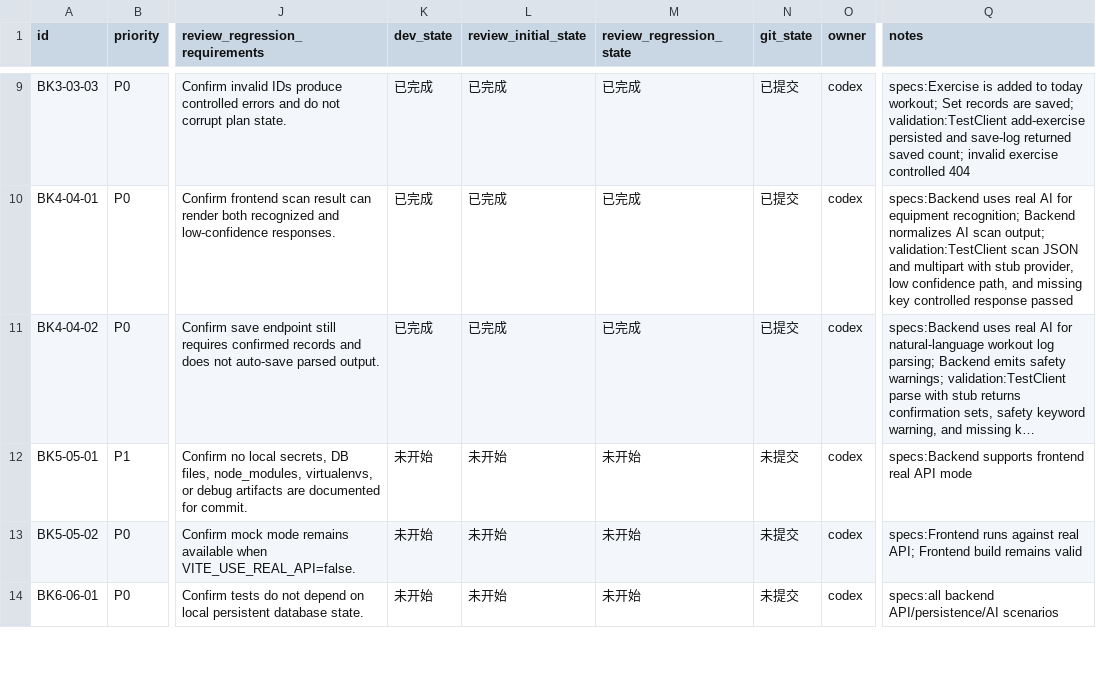
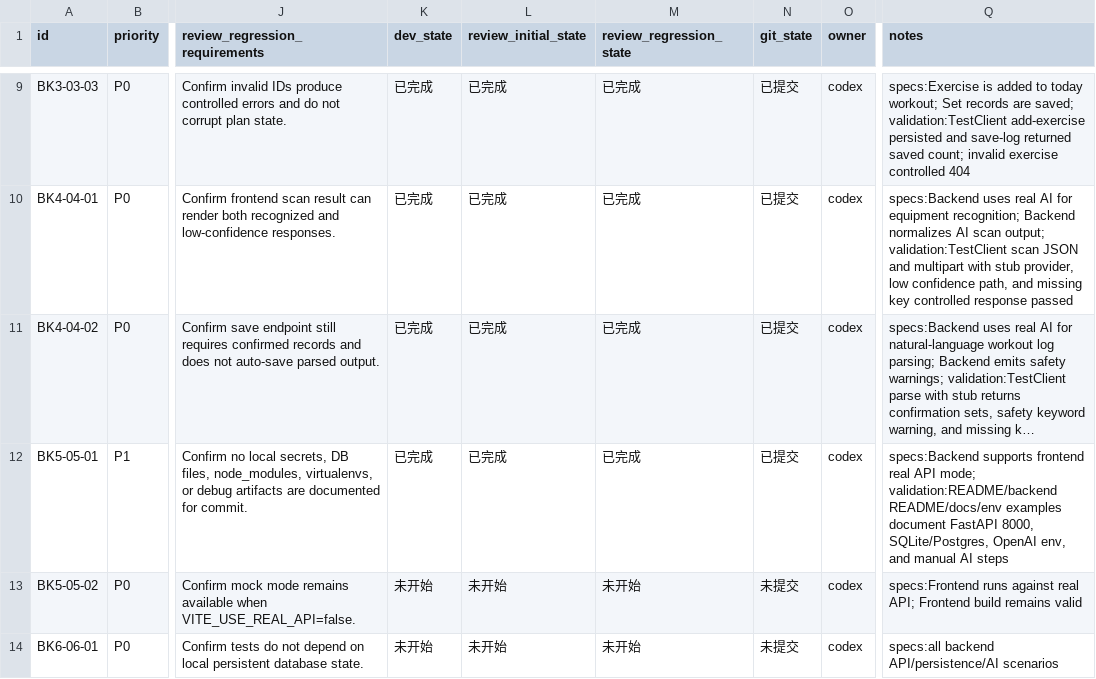
Before and after one commit to hhhx-lab/the-steel, a CSV file: issues/20260527T150601Z-add-fastapi-backend.csv, drawn as a sheet; only a part is shown, gaps mark what is left out; long unchanged cells end in …; the diff names each change by its address in the sheet, - before the commit and + after, or states it on an @@ line.

Commit message:
[BK5-05-01] 更新 real API 环境和联调文档

```diff
--- a/issues/20260527T150601Z-add-fastapi-backend.csv
+++ b/issues/20260527T150601Z-add-fastapi-backend.csv
-K12 (dev_state): 未开始
+K12 (dev_state): 已完成
-L12 (review_initial_state): 未开始
+L12 (review_initial_state): 已完成
-M12 (review_regression_state): 未开始
+M12 (review_regression_state): 已完成
-N12 (git_state): 未提交
+N12 (git_state): 已提交
-Q12 (notes): …real API mode
+Q12 (notes): …real API mode; validation:README/backend README/docs/env examples document FastAPI 8000, SQLite/Postgres, OpenAI env, and manual AI steps
```
Also changed, not shown: 4 other files.
